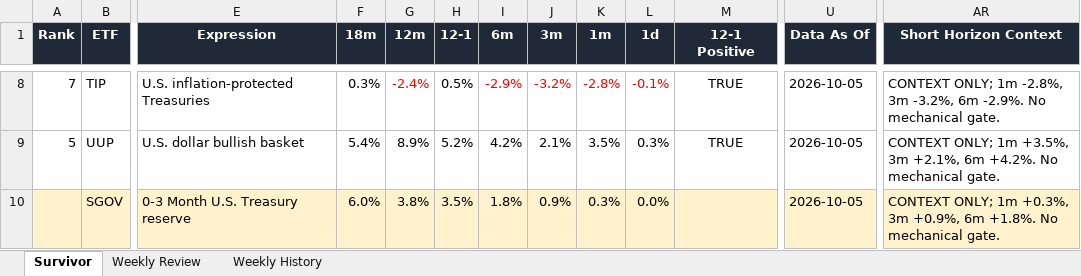
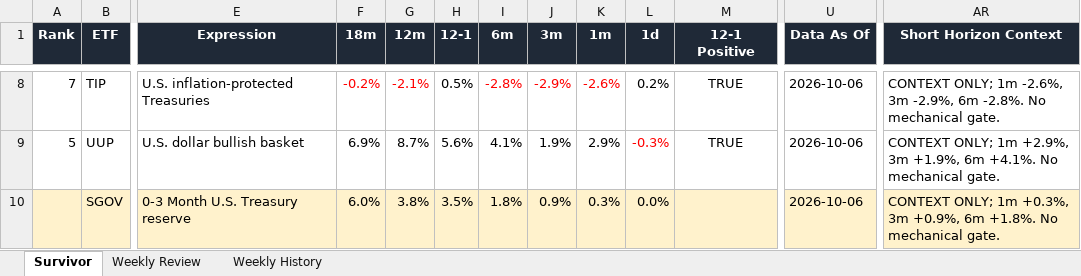
Before and after one commit to DarkMoonv1/NEFTy, an Excel workbook: Survivor_LATEST.xlsx, sheet Survivor, drawn as a sheet; only a part is shown, gaps mark what is left out; values as stored, in another font and other column widths than the file's, no borders; the diff covers the shown part only; the diff names each change by its address in the sheet, - before the commit and + after, or states it on an @@ line.

Commit message:
Update Survivor_LATEST.xlsx

```diff
--- a/Survivor_LATEST.xlsx (sheet Survivor)
+++ b/Survivor_LATEST.xlsx (sheet Survivor)
-F8 (18m): 0.3%
+F8 (18m): -0.2%
-F8 text colour: black
+F8 text colour: #FF0000
-G8 (12m): -2.4%
+G8 (12m): -2.1%
-I8 (6m): -2.9%
+I8 (6m): -2.8%
-J8 (3m): -3.2%
+J8 (3m): -2.9%
-K8 (1m): -2.8%
+K8 (1m): -2.6%
-L8 (1d): -0.1%
+L8 (1d): 0.2%
-L8 text colour: #FF0000
+L8 text colour: black
-U8:U10 (Data As Of): 2026-10-05
+U8:U10 (Data As Of): 2026-10-06
-AR8 (Short Horizon Context): …ONLY; 1m -2.8%, 3m -3.2%, 6m -2.9%. No mechanical…
+AR8 (Short Horizon Context): …ONLY; 1m -2.6%, 3m -2.9%, 6m -2.8%. No mechanical…
-F9 (18m): 5.4%
+F9 (18m): 6.9%
-G9 (12m): 8.9%
+G9 (12m): 8.7%
-H9 (12-1): 5.2%
+H9 (12-1): 5.6%
-I9 (6m): 4.2%
+I9 (6m): 4.1%
-J9 (3m): 2.1%
+J9 (3m): 1.9%
-K9 (1m): 3.5%
+K9 (1m): 2.9%
-L9 (1d): 0.3%
+L9 (1d): -0.3%
-L9 text colour: black
+L9 text colour: #FF0000
-AR9 (Short Horizon Context): …ONLY; 1m +3.5%, 3m +2.1%, 6m +4.2%. No mechanical…
+AR9 (Short Horizon Context): …ONLY; 1m +2.9%, 3m +1.9%, 6m +4.1%. No mechanical…
```
Also changed, not shown: 57 edited cells and cell formats elsewhere in this sheet, sheet Weekly Review.
